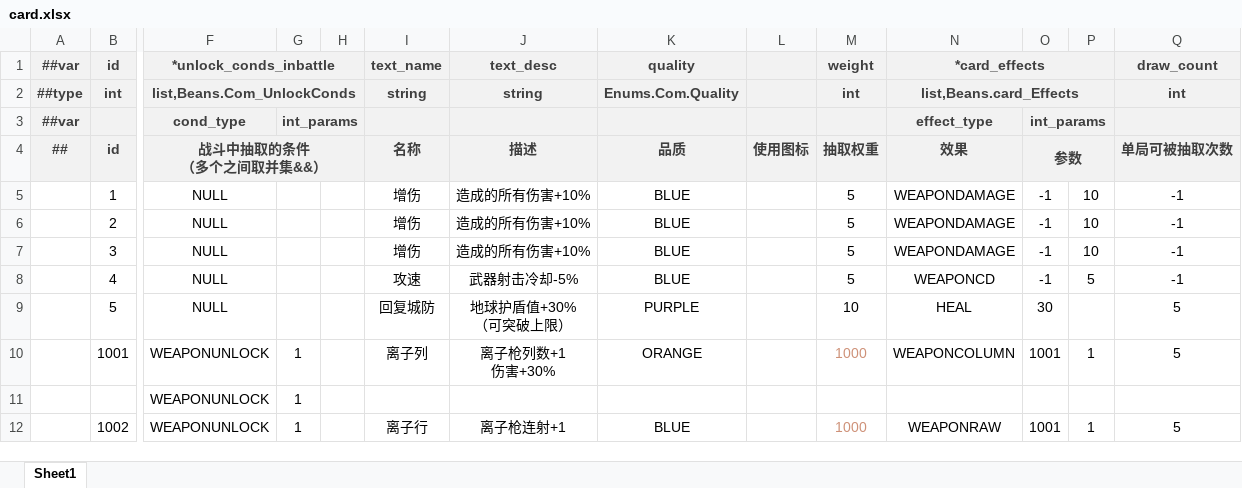
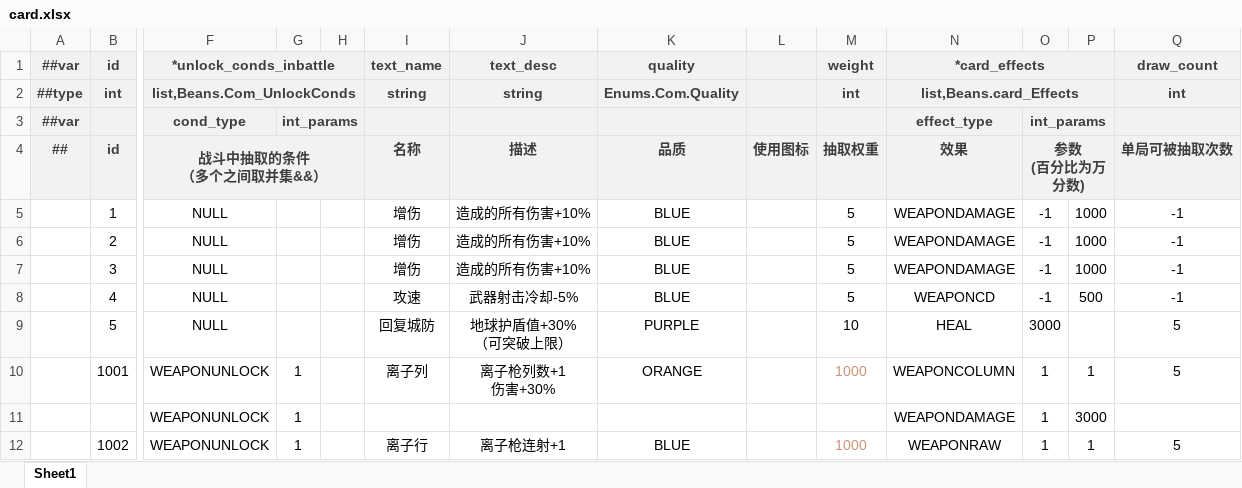
Before and after one commit to BroochWu/ZiStar, an Excel workbook: _ConfigExcels/Datas/card.xlsx, sheet Sheet1, drawn as a sheet; only a part is shown, gaps mark what is left out; values as stored, in another font and other column widths than the file's, no borders; removed rows and columns are numbered as before the commit, all else as after; rows hold the shown columns only; ↵ is a line break in a cell; the diff names each change by its address in the sheet, - before the commit and + after, or states it on an @@ line.

```diff
--- a/_ConfigExcels/Datas/card.xlsx (sheet Sheet1)
+++ b/_ConfigExcels/Datas/card.xlsx (sheet Sheet1)
-O4: 参数
+O4: 参数 ↵ (百分比为万分数)
-P5:P7: 10
+P5:P7: 1000
-P8: 5
+P8: 500
-O9 (参数 (百分比为万分数)): 30
+O9 (参数 (百分比为万分数)): 3000
-O10 (参数 (百分比为万分数)): 1001
+O10 (参数 (百分比为万分数)): 1
-row 11:  |  | WEAPONUNLOCK | 1
+row 11:  |  | WEAPONUNLOCK | 1 |  |  |  |  |  |  | WEAPONDAMAGE | 1 | 3000
-O12 (参数 (百分比为万分数)): 1001
+O12 (参数 (百分比为万分数)): 1
```
Also changed, not shown: 11 other files.
